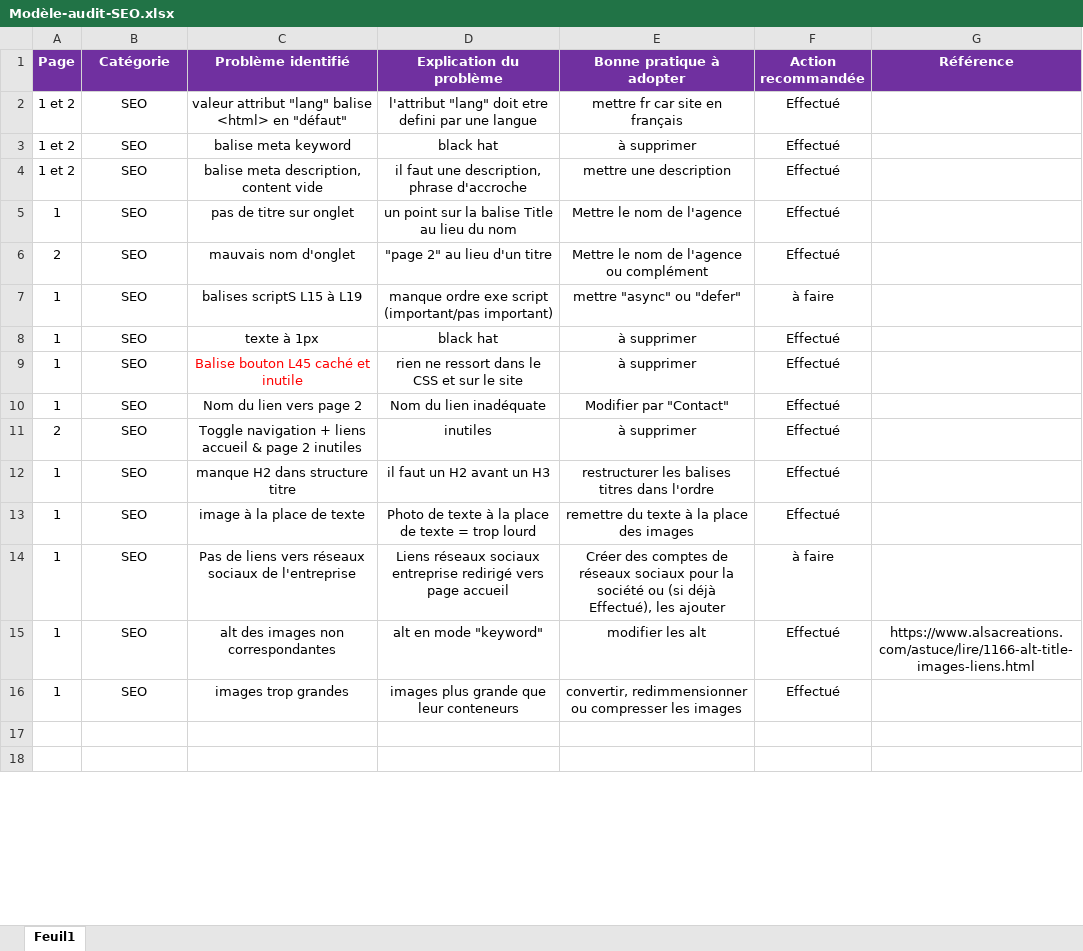
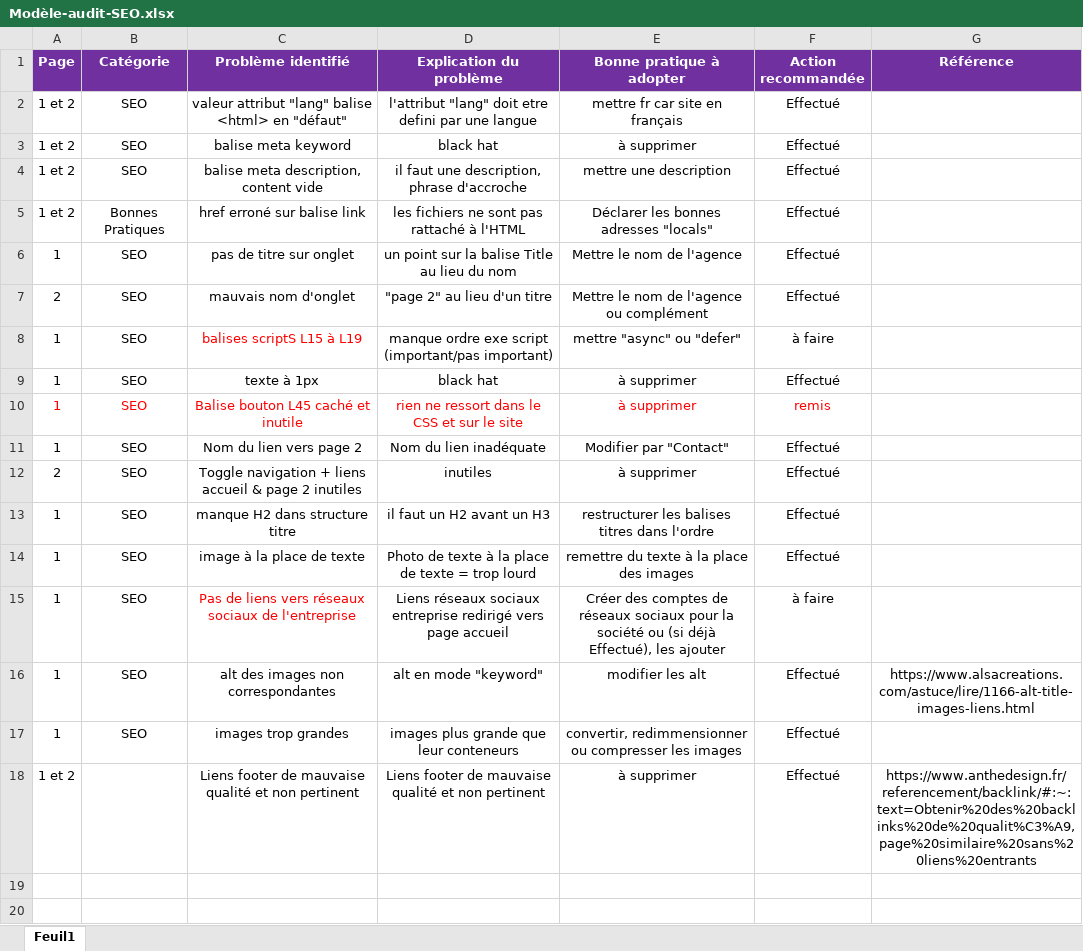
Before and after one commit to Saigia/GianniRaimondo_4_01042021, an Excel workbook: Modèle-audit-SEO.xlsx, sheet Feuil1, drawn as a sheet; only a part is shown; values as stored, in another font and other column widths than the file's, no borders; addresses are those after the commit; the diff covers the shown part only; the diff names each change by its address in the sheet, - before the commit and + after, or states it on an @@ line.

```diff
--- a/Modèle-audit-SEO.xlsx (sheet Feuil1)
+++ b/Modèle-audit-SEO.xlsx (sheet Feuil1)
+row 5: 1 et 2 | Bonnes Pratiques | href erroné sur balise link | les fichiers ne sont pas rattaché à l'HTML | Déclarer les bonnes adresses "locals" | Effectué
-C8 text colour: black
+C8 text colour: #FF0000
-A10:B10 text colour: black
+A10:B10 text colour: #FF0000
-D10:F10 text colour: black
+D10:F10 text colour: #FF0000
-F10 (Action recommandée): Effectué
+F10 (Action recommandée): remis
-C15 text colour: black
+C15 text colour: #FF0000
+row 18: 1 et 2 |  | Liens footer de mauvaise qualité et non pertinent | Liens footer de mauvaise qualité et non pertinent | à supprimer | Effectué | https://www.anthedesign.fr/referencement/backlink/#:~:text=Obtenir%20des%20backlinks%20de%20qualit%C3%A9,page%20similaire%20sans%20liens%20entrants
```
Also changed, not shown: 6 added rows, 1 removed row, 7 edited cells and cell formats elsewhere in this sheet, 6 other files.
